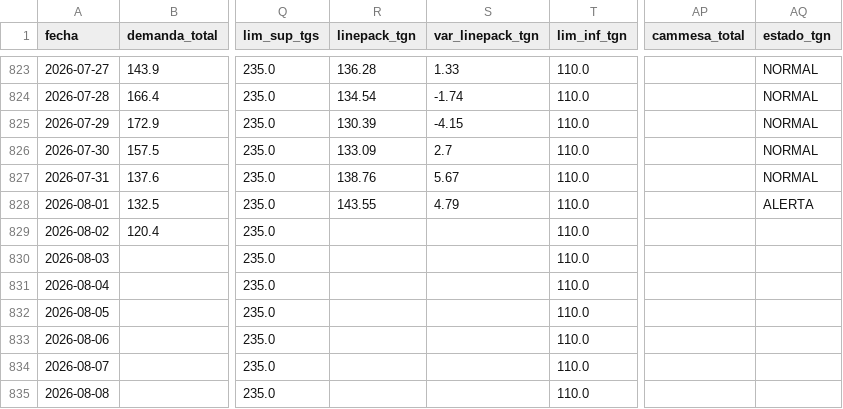
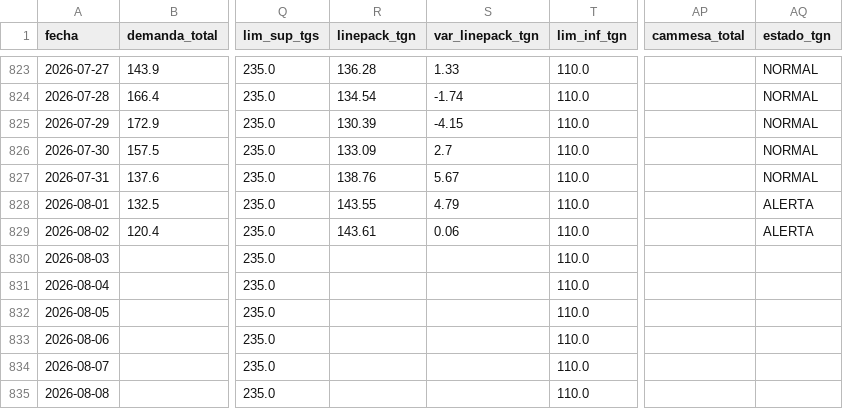
Before and after one commit to mpodeley/estado-del-sistema, a CSV file: data/daily.csv, drawn as a sheet; only a part is shown, gaps mark what is left out; the diff names each change by its address in the sheet, - before the commit and + after, or states it on an @@ line.

```diff
--- a/data/daily.csv
+++ b/data/daily.csv
-R829 (linepack_tgn): (empty)
+R829 (linepack_tgn): 143.61
-S829 (var_linepack_tgn): (empty)
+S829 (var_linepack_tgn): 0.06
-AQ829 (estado_tgn): (empty)
+AQ829 (estado_tgn): ALERTA
```
Also changed, not shown: data/tgn_system_state.csv, 2 other files.
